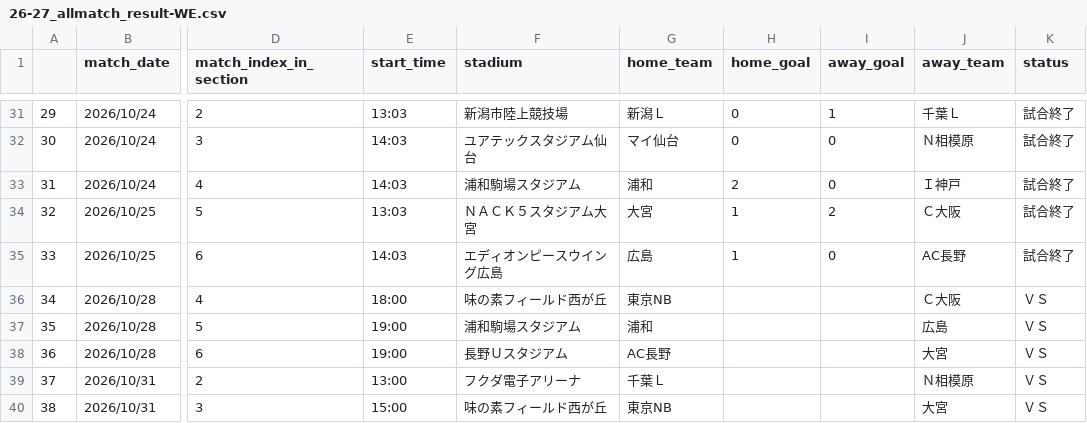
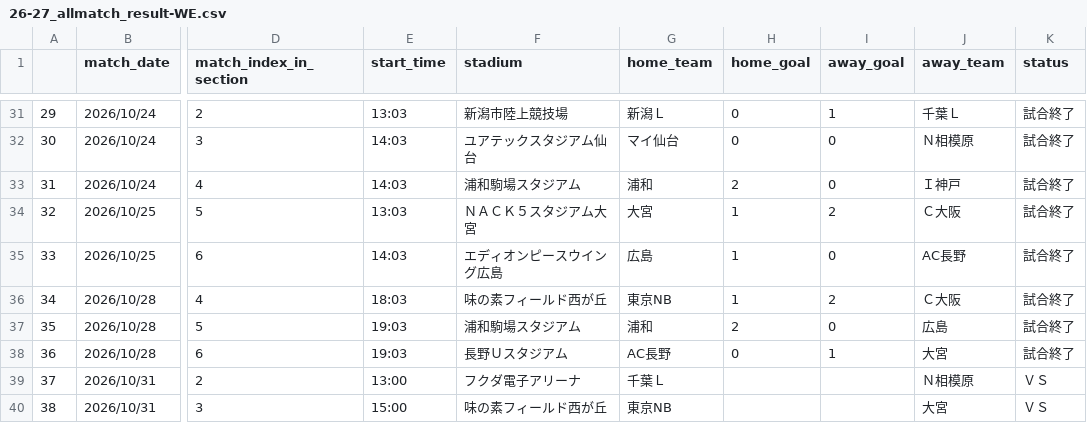
Before and after one commit to mokekuma-git/JLeague_Matches-Bar_Graph, a CSV file: docs/csv/26-27_allmatch_result-WE.csv, drawn as a sheet; only a part is shown, gaps mark what is left out; the diff names each change by its address in the sheet, - before the commit and + after, or states it on an @@ line.

```diff
--- a/docs/csv/26-27_allmatch_result-WE.csv
+++ b/docs/csv/26-27_allmatch_result-WE.csv
-E36 (start_time): 18:00
+E36 (start_time): 18:03
-H36 (home_goal): (empty)
+H36 (home_goal): 1
-I36 (away_goal): (empty)
+I36 (away_goal): 2
-K36:K38 (status): ＶＳ
+K36:K38 (status): 試合終了
-E37:E38 (start_time): 19:00
+E37:E38 (start_time): 19:03
-H37 (home_goal): (empty)
+H37 (home_goal): 2
-I37 (away_goal): (empty)
+I37 (away_goal): 0
-H38 (home_goal): (empty)
+H38 (home_goal): 0
-I38 (away_goal): (empty)
+I38 (away_goal): 1
```
Also changed, not shown: csv/2026_frame11.csv, docs/csv/26-27_allmatch_result-JLeagueCup.csv, 1 other file.
